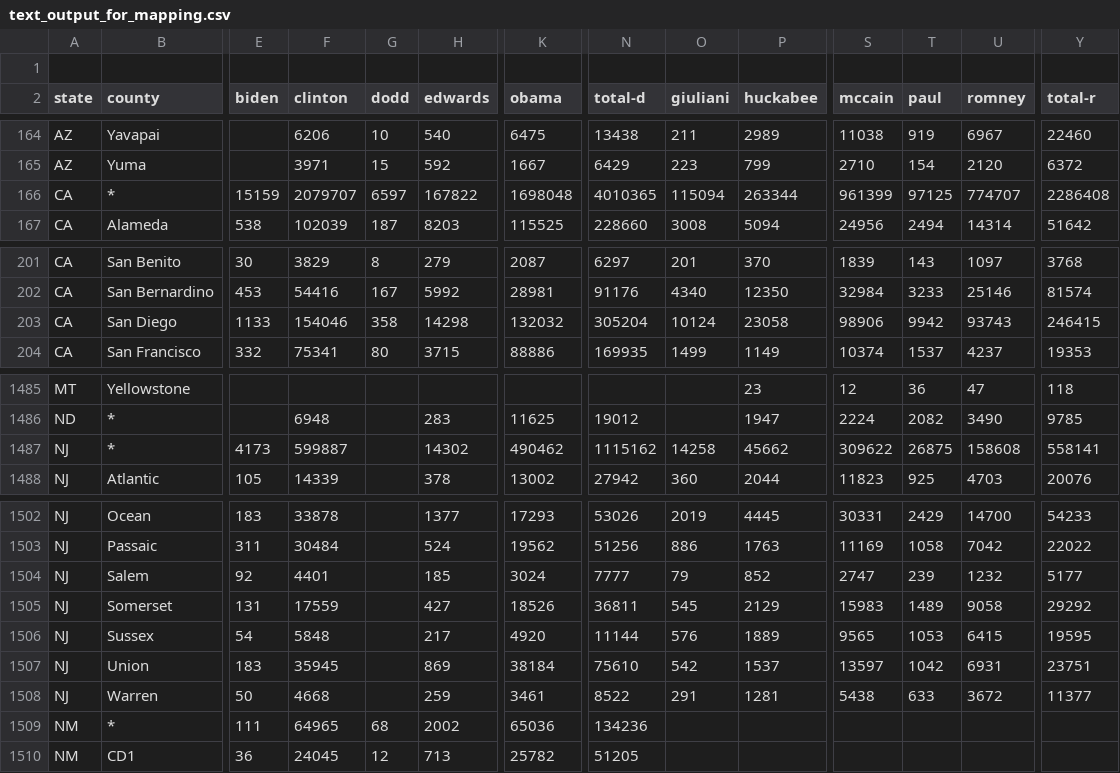
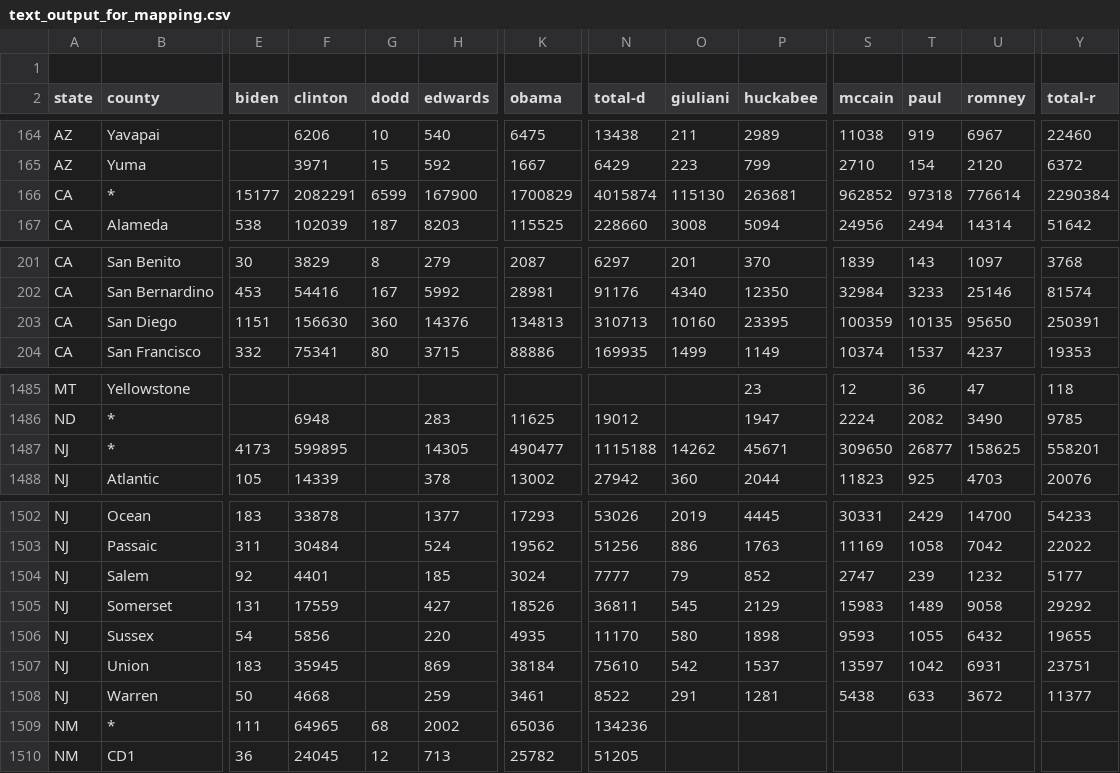
Before and after one commit to geary/primary-maps-2008-data, a CSV file: miniresults/text_output_for_mapping.csv, drawn as a sheet; only a part is shown, gaps mark what is left out; removed rows and columns are numbered as before the commit, all else as after; rows hold the shown columns only; the diff names each change by its address in the sheet, - before the commit and + after, or states it on an @@ line.

Commit message:
Miniresults update

```diff
--- a/miniresults/text_output_for_mapping.csv
+++ b/miniresults/text_output_for_mapping.csv
-row 166: CA | * | 15159 | 2079707 | 6597 | 167822 | 1698048 | 4010365 | 115094 | 263344 | 961399 | 97125 | 774707 | 2286408
+row 166: CA | * | 15177 | 2082291 | 6599 | 167900 | 1700829 | 4015874 | 115130 | 263681 | 962852 | 97318 | 776614 | 2290384
-row 203: CA | San Diego | 1133 | 154046 | 358 | 14298 | 132032 | 305204 | 10124 | 23058 | 98906 | 9942 | 93743 | 246415
+row 203: CA | San Diego | 1151 | 156630 | 360 | 14376 | 134813 | 310713 | 10160 | 23395 | 100359 | 10135 | 95650 | 250391
-F1487 (clinton): 599887
+F1487 (clinton): 599895
-H1487 (edwards): 14302
+H1487 (edwards): 14305
-K1487 (obama): 490462
+K1487 (obama): 490477
-N1487 (total-d): 1115162
+N1487 (total-d): 1115188
-O1487 (giuliani): 14258
+O1487 (giuliani): 14262
-P1487 (huckabee): 45662
+P1487 (huckabee): 45671
-S1487 (mccain): 309622
+S1487 (mccain): 309650
-T1487 (paul): 26875
+T1487 (paul): 26877
-U1487 (romney): 158608
+U1487 (romney): 158625
-Y1487 (total-r): 558141
+Y1487 (total-r): 558201
-F1506 (clinton): 5848
+F1506 (clinton): 5856
-H1506 (edwards): 217
+H1506 (edwards): 220
-K1506 (obama): 4920
+K1506 (obama): 4935
-N1506 (total-d): 11144
+N1506 (total-d): 11170
-O1506 (giuliani): 576
+O1506 (giuliani): 580
-P1506 (huckabee): 1889
+P1506 (huckabee): 1898
-S1506 (mccain): 9565
+S1506 (mccain): 9593
-T1506 (paul): 1053
+T1506 (paul): 1055
-U1506 (romney): 6415
+U1506 (romney): 6432
-Y1506 (total-r): 19595
+Y1506 (total-r): 19655
```
